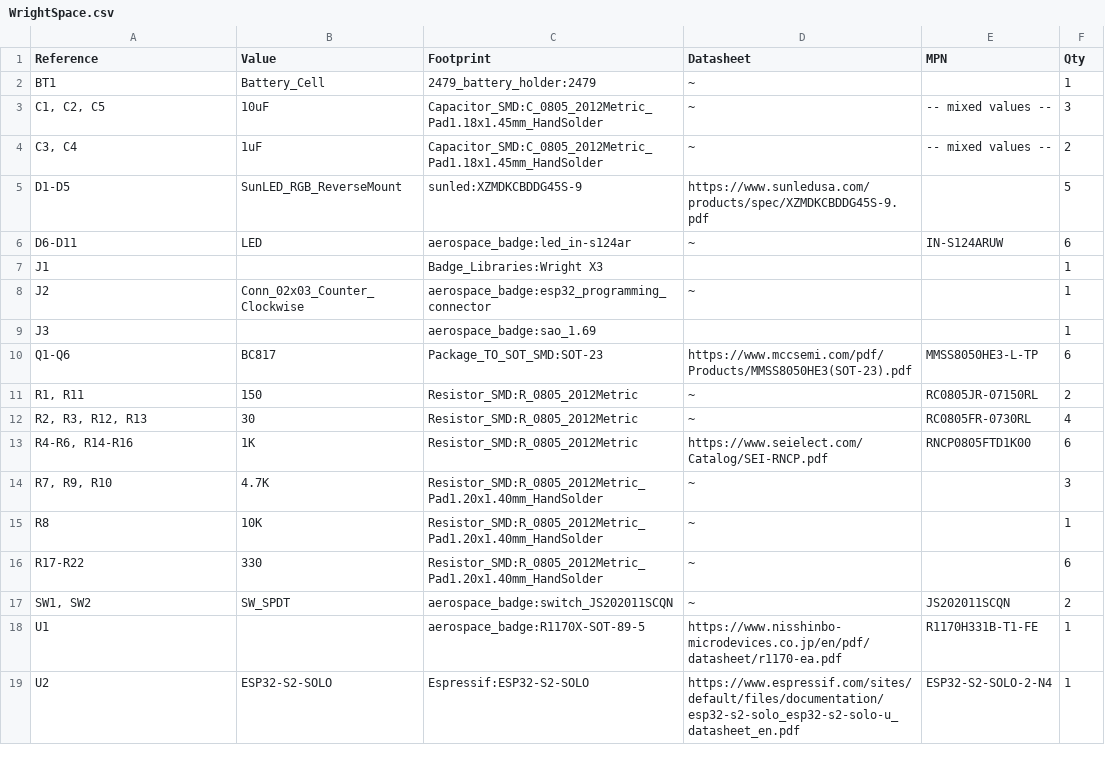
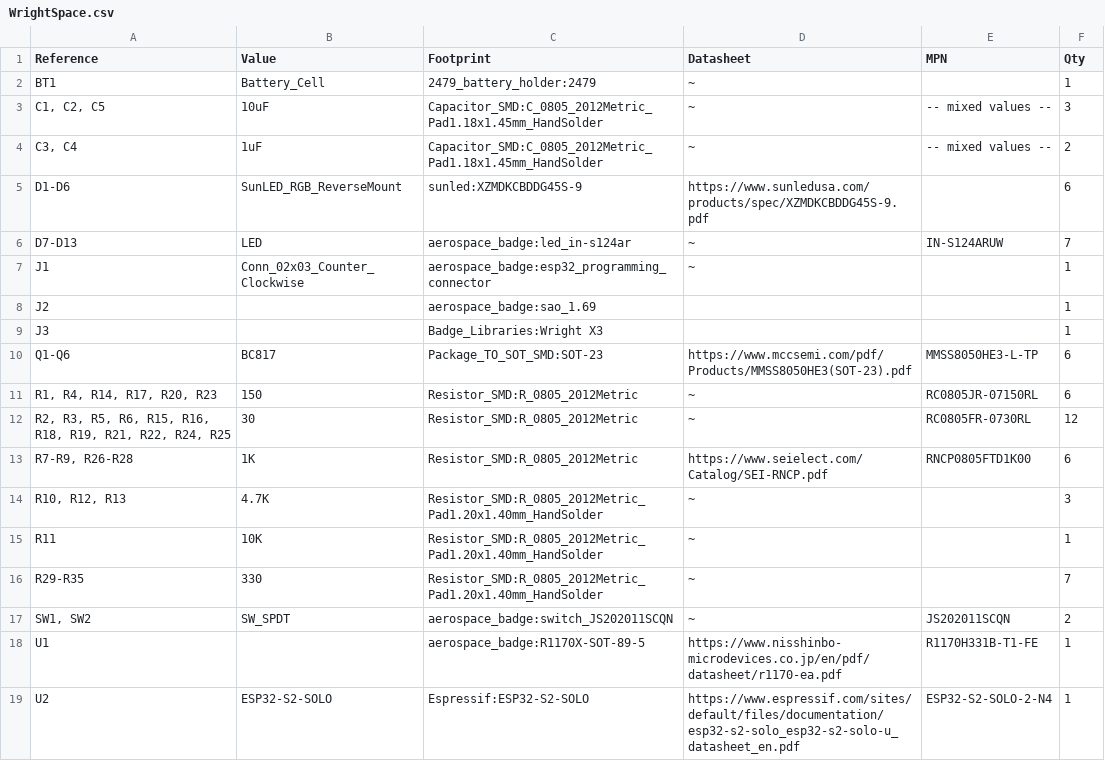
Before and after one commit to AerospaceVillage/avBadge_2023, a CSV file: Badge/WrightSpace/WrightSpace.csv, drawn as a sheet.

```diff
--- a/Badge/WrightSpace/WrightSpace.csv
+++ b/Badge/WrightSpace/WrightSpace.csv
@@ -4,14 +4,14 @@
 "C3, C4","1uF","Capacitor_SMD:C_0805_2012Metric_Pad1.18x1.45mm_HandSolder","~","-- mixed values --","2"
-"D1-D5","SunLED_RGB_ReverseMount","sunled:XZMDKCBDDG45S-9","https://www.sunledusa.com/products/spec/XZMDKCBDDG45S-9.pdf","","5"
-"D6-D11","LED","aerospace_badge:led_in-s124ar","~","IN-S124ARUW","6"
-"J1","","Badge_Libraries:Wright X3","","","1"
-"J2","Conn_02x03_Counter_Clockwise","aerospace_badge:esp32_programming_connector","~","","1"
-"J3","","aerospace_badge:sao_1.69","","","1"
+"D1-D6","SunLED_RGB_ReverseMount","sunled:XZMDKCBDDG45S-9","https://www.sunledusa.com/products/spec/XZMDKCBDDG45S-9.pdf","","6"
+"D7-D13","LED","aerospace_badge:led_in-s124ar","~","IN-S124ARUW","7"
+"J1","Conn_02x03_Counter_Clockwise","aerospace_badge:esp32_programming_connector","~","","1"
+"J2","","aerospace_badge:sao_1.69","","","1"
+"J3","","Badge_Libraries:Wright X3","","","1"
 "Q1-Q6","BC817","Package_TO_SOT_SMD:SOT-23","https://www.mccsemi.com/pdf/Products/MMSS8050HE3(SOT-23).pdf","MMSS8050HE3-L-TP","6"
-"R1, R11","150","Resistor_SMD:R_0805_2012Metric","~","RC0805JR-07150RL","2"
-"R2, R3, R12, R13","30","Resistor_SMD:R_0805_2012Metric","~","RC0805FR-0730RL","4"
-"R4-R6, R14-R16","1K","Resistor_SMD:R_0805_2012Metric","https://www.seielect.com/Catalog/SEI-RNCP.pdf","RNCP0805FTD1K00","6"
-"R7, R9, R10","4.7K","Resistor_SMD:R_0805_2012Metric_Pad1.20x1.40mm_HandSolder","~","","3"
-"R8","10K","Resistor_SMD:R_0805_2012Metric_Pad1.20x1.40mm_HandSolder","~","","1"
-"R17-R22","330","Resistor_SMD:R_0805_2012Metric_Pad1.20x1.40mm_HandSolder","~","","6"
+"R1, R4, R14, R17, R20, R23","150","Resistor_SMD:R_0805_2012Metric","~","RC0805JR-07150RL","6"
+"R2, R3, R5, R6, R15, R16, R18, R19, R21, R22, R24, R25","30","Resistor_SMD:R_0805_2012Metric","~","RC0805FR-0730RL","12"
+"R7-R9, R26-R28","1K","Resistor_SMD:R_0805_2012Metric","https://www.seielect.com/Catalog/SEI-RNCP.pdf","RNCP0805FTD1K00","6"
+"R10, R12, R13","4.7K","Resistor_SMD:R_0805_2012Metric_Pad1.20x1.40mm_HandSolder","~","","3"
+"R11","10K","Resistor_SMD:R_0805_2012Metric_Pad1.20x1.40mm_HandSolder","~","","1"
+"R29-R35","330","Resistor_SMD:R_0805_2012Metric_Pad1.20x1.40mm_HandSolder","~","","7"
 "SW1, SW2","SW_SPDT","aerospace_badge:switch_JS202011SCQN","~","JS202011SCQN","2"
```
Also changed, not shown: 3 other files.
